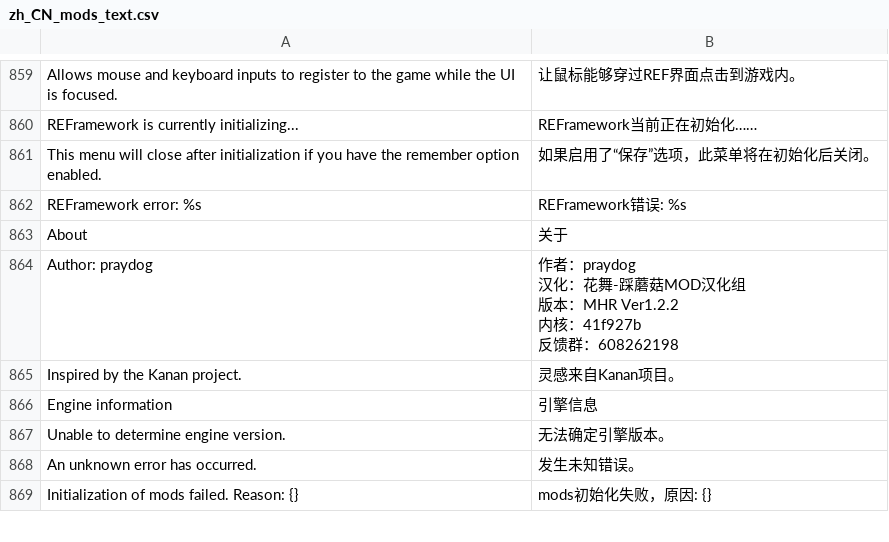
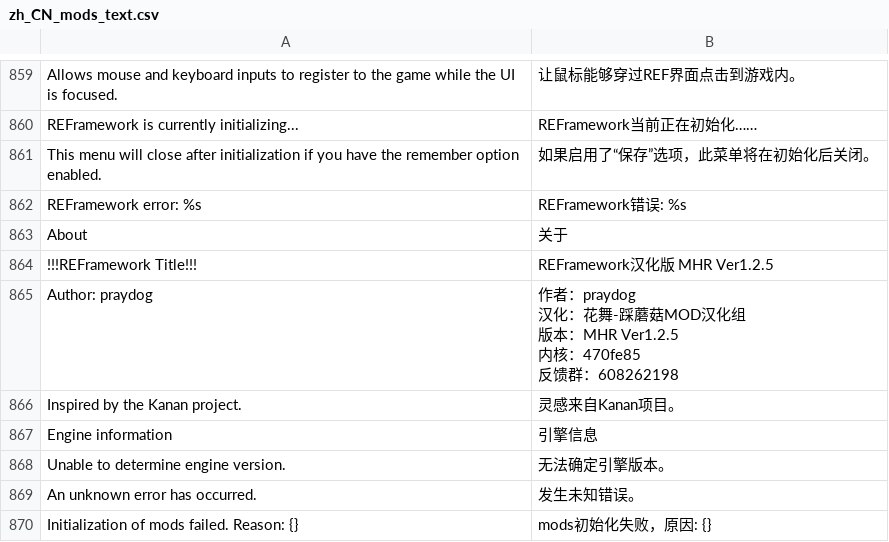
Before and after one commit to linepro6/REFramework, a CSV file: translate/zh_CN_mods_text.csv, drawn as a sheet; only a part is shown, gaps mark what is left out; the diff covers the shown part only.

```diff
--- a/translate/zh_CN_mods_text.csv
+++ b/translate/zh_CN_mods_text.csv
@@ -864,5 +864,6 @@ About,关于,,,,,,,,,,,,,,,,,,,,,,,
-Author: praydog,"作者：praydog
-汉化：花舞-踩蘑菇MOD汉化组
-版本：MHR Ver1.2.2
-内核：41f927b
-反馈群：608262198",,,,,,,,,,,,,,,,,,,,,,,
+!!!REFramework Title!!!,REFramework汉化版 MHR Ver1.2.5,,,,,,,,,,,,,,,,,,,,,,,,
+Author: praydog,"作者：praydog
+汉化：花舞-踩蘑菇MOD汉化组
+版本：MHR Ver1.2.5
+内核：470fe85
+反馈群：608262198",,,,,,,,,,,,,,,,,,,,,,,,,
```
Also changed, not shown: 24 added rows and 2 edited cells elsewhere in this file, 2 other files.
